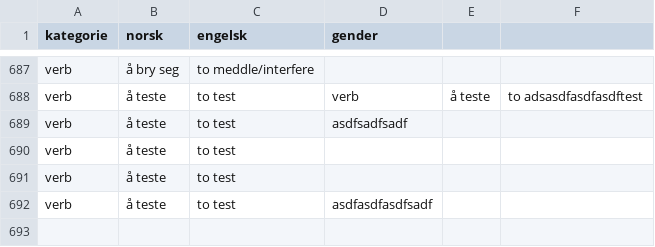
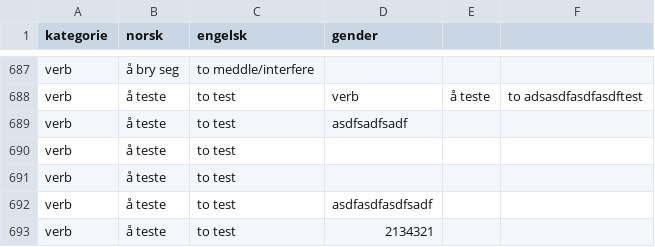
Before and after one commit to dfbr/dfbr.github.io, a CSV file: ordlist.csv, drawn as a sheet; only a part is shown, gaps mark what is left out; the diff names each change by its address in the sheet, - before the commit and + after, or states it on an @@ line.

Commit message:
Automated update of ordlist.csv

```diff
--- a/ordlist.csv
+++ b/ordlist.csv
+row 693: verb | å teste | to test | 2134321
```
